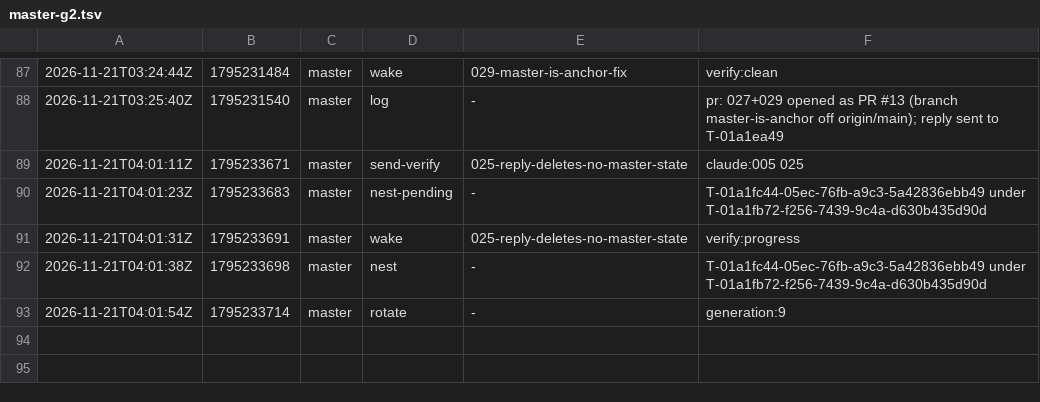
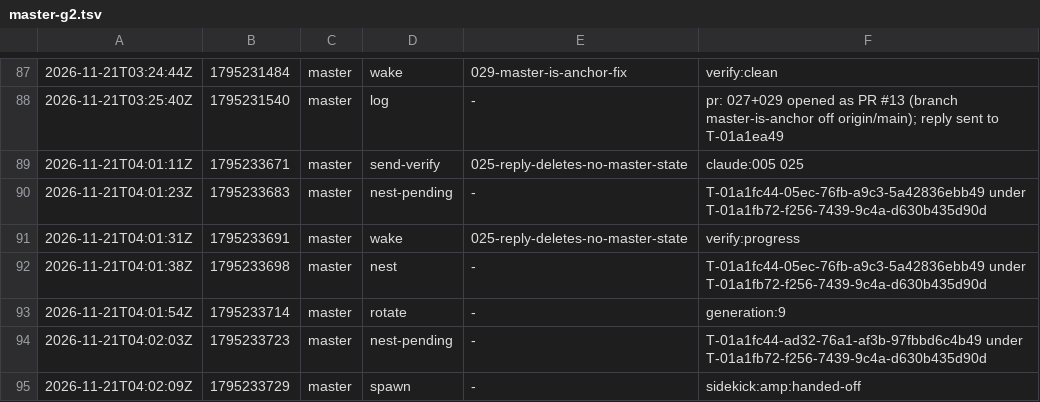
Before and after one commit to br1anchen/open-pstack, a TSV file: events/master-g2.tsv, drawn as a sheet; only a part is shown, gaps mark what is left out; the diff names each change by its address in the sheet, - before the commit and + after, or states it on an @@ line.

Commit message:
kitchen: master publishes 2 files
Co-authored-by: Brian Chen <brianchen8990@gmail.com>

```diff
--- a/events/master-g2.tsv
+++ b/events/master-g2.tsv
+row 94: 2026-11-21T04:02:03Z | 1795233723 | master | nest-pending | - | T-01a1fc44-ad32-76a1-af3b-97fbbd6c4b49 under T-01a1fb72-f256-7439-9c4a-d630b435d90d
+row 95: 2026-11-21T04:02:09Z | 1795233729 | master | spawn | - | sidekick:amp:handed-off
```
Also changed, not shown: nest-pending.tsv.
